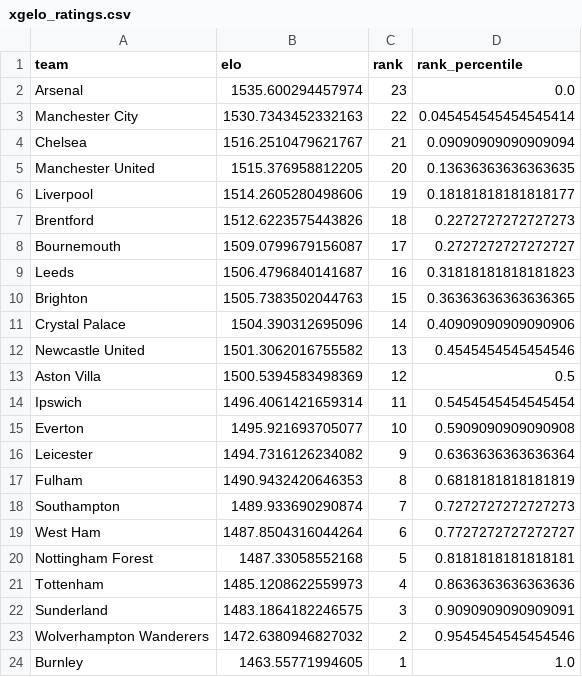
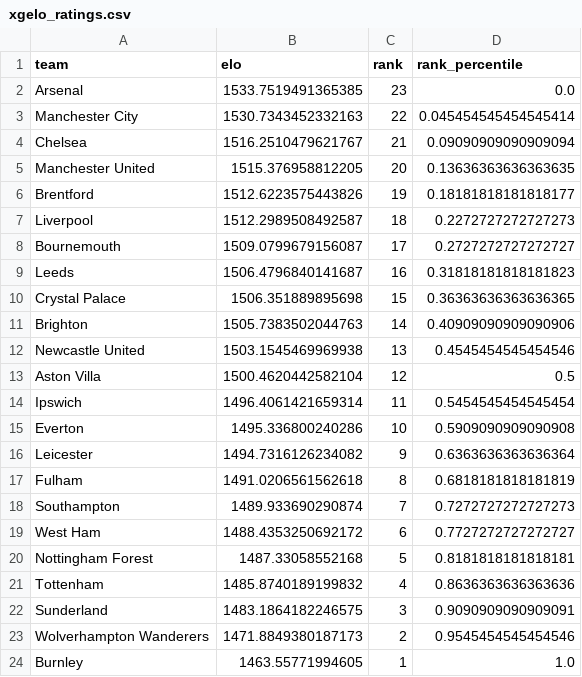
Before and after one commit to AllanGraver/Premier-League-Predictor, a CSV file: data/xgelo_ratings.csv, drawn as a sheet.

```diff
--- a/data/xgelo_ratings.csv
+++ b/data/xgelo_ratings.csv
@@ -1,3 +1,3 @@
 team,elo,rank,rank_percentile
-Arsenal,1535.600294457974,23,0.0
+Arsenal,1533.7519491365385,23,0.0
 Manchester City,1530.7343452332163,22,0.045454545454545414
@@ -5,20 +5,20 @@ Chelsea,1516.2510479621767,21,0.09090909090909094
 Manchester United,1515.376958812205,20,0.13636363636363635
-Liverpool,1514.2605280498606,19,0.18181818181818177
-Brentford,1512.6223575443826,18,0.2272727272727273
+Brentford,1512.6223575443826,19,0.18181818181818177
+Liverpool,1512.2989508492587,18,0.2272727272727273
 Bournemouth,1509.0799679156087,17,0.2727272727272727
 Leeds,1506.4796840141687,16,0.31818181818181823
-Brighton,1505.7383502044763,15,0.36363636363636365
-Crystal Palace,1504.390312695096,14,0.40909090909090906
-Newcastle United,1501.3062016755582,13,0.4545454545454546
-Aston Villa,1500.5394583498369,12,0.5
+Crystal Palace,1506.351889895698,15,0.36363636363636365
+Brighton,1505.7383502044763,14,0.40909090909090906
+Newcastle United,1503.1545469969938,13,0.4545454545454546
+Aston Villa,1500.4620442582104,12,0.5
 Ipswich,1496.4061421659314,11,0.5454545454545454
-Everton,1495.921693705077,10,0.5909090909090908
+Everton,1495.336800240286,10,0.5909090909090908
 Leicester,1494.7316126234082,9,0.6363636363636364
-Fulham,1490.9432420646353,8,0.6818181818181819
+Fulham,1491.0206561562618,8,0.6818181818181819
 Southampton,1489.933690290874,7,0.7272727272727273
-West Ham,1487.8504316044264,6,0.7727272727272727
+West Ham,1488.4353250692172,6,0.7727272727272727
 Nottingham Forest,1487.33058552168,5,0.8181818181818181
-Tottenham,1485.1208622559973,4,0.8636363636363636
+Tottenham,1485.8740189199832,4,0.8636363636363636
 Sunderland,1483.1864182246575,3,0.9090909090909091
-Wolverhampton Wanderers,1472.6380946827032,2,0.9545454545454546
+Wolverhampton Wanderers,1471.8849380187173,2,0.9545454545454546
 Burnley,1463.55771994605,1,1.0
```
Also changed, not shown: data/matches.csv, data/predictions.csv, 1 other file.
